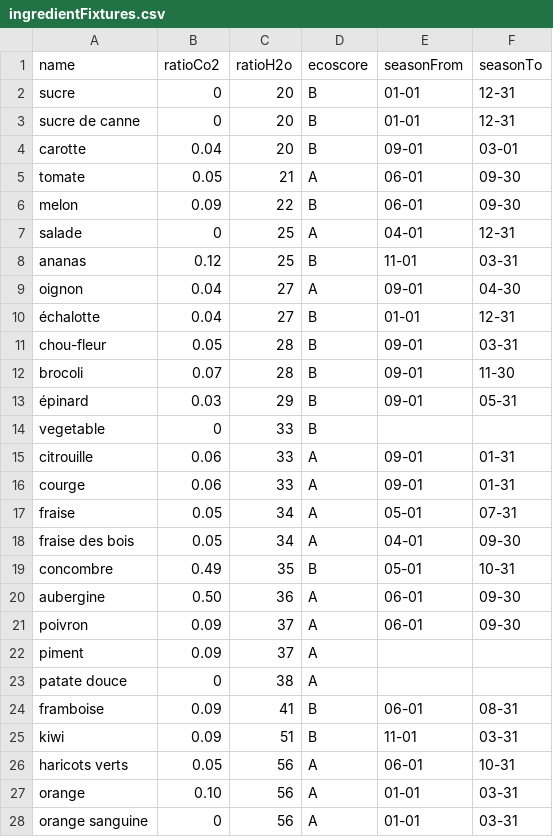
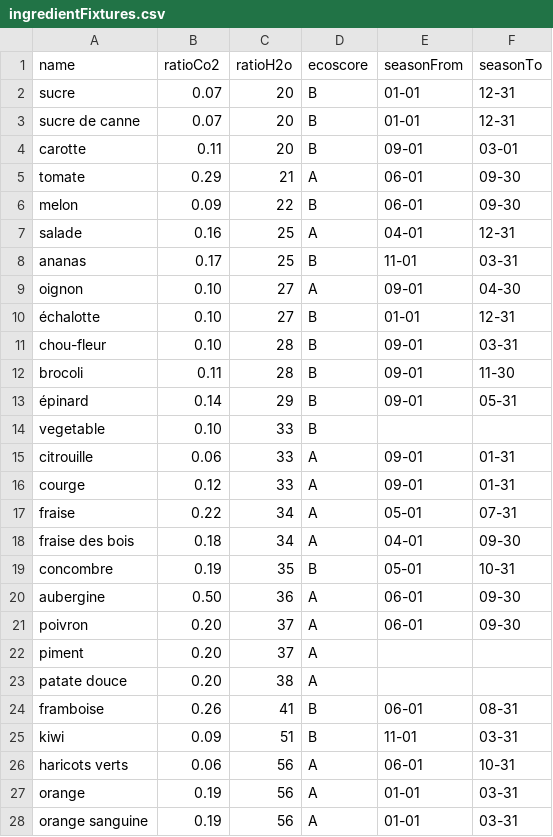
Before and after one commit to Team7-DonkeySchool/greeneat, a CSV file: apps/greeneatBack/src/DataFixtures/CSV/ingredientFixtures.csv, drawn as a sheet; only a part is shown; the diff covers the shown part only.

```diff
--- a/apps/greeneatBack/src/DataFixtures/CSV/ingredientFixtures.csv
+++ b/apps/greeneatBack/src/DataFixtures/CSV/ingredientFixtures.csv
@@ -1,28 +1,28 @@
 name,ratioCo2,ratioH2o,ecoscore,seasonFrom,seasonTo
-sucre,0,20,B,01-01,12-31
-sucre de canne,0,20,B,01-01,12-31
-carotte,0.04,20,B,09-01,03-01
-tomate,0.05,21,A,06-01,09-30
+sucre,0.07,20,B,01-01,12-31
+sucre de canne,0.07,20,B,01-01,12-31
+carotte,0.11,20,B,09-01,03-01
+tomate,0.29,21,A,06-01,09-30
 melon,0.09,22,B,06-01,09-30
-salade,0,25,A,04-01,12-31
-ananas,0.12,25,B,11-01,03-31
-oignon,0.04,27,A,09-01,04-30
-échalotte,0.04,27,B,01-01,12-31
-chou-fleur,0.05,28,B,09-01,03-31
-brocoli,0.07,28,B,09-01,11-30
-épinard,0.03,29,B,09-01,05-31
-vegetable,0,33,B,,
+salade,0.16,25,A,04-01,12-31
+ananas,0.17,25,B,11-01,03-31
+oignon,0.10,27,A,09-01,04-30
+échalotte,0.10,27,B,01-01,12-31
+chou-fleur,0.10,28,B,09-01,03-31
+brocoli,0.11,28,B,09-01,11-30
+épinard,0.14,29,B,09-01,05-31
+vegetable,0.10,33,B,,
 citrouille,0.06,33,A,09-01,01-31
-courge,0.06,33,A,09-01,01-31
-fraise,0.05,34,A,05-01,07-31
-fraise des bois,0.05,34,A,04-01,09-30
-concombre,0.49,35,B,05-01,10-31
+courge,0.12,33,A,09-01,01-31
+fraise,0.22,34,A,05-01,07-31
+fraise des bois,0.18,34,A,04-01,09-30
+concombre,0.19,35,B,05-01,10-31
 aubergine,0.50,36,A,06-01,09-30
-poivron,0.09,37,A,06-01,09-30
-piment,0.09,37,A,,
-patate douce,0,38,A,,
-framboise,0.09,41,B,06-01,08-31
+poivron,0.20,37,A,06-01,09-30
+piment,0.20,37,A,,
+patate douce,0.20,38,A,,
+framboise,0.26,41,B,06-01,08-31
 kiwi,0.09,51,B,11-01,03-31
-haricots verts,0.05,56,A,06-01,10-31
-orange,0.10,56,A,01-01,03-31
-orange sanguine,0,56,A,01-01,03-31
+haricots verts,0.06,56,A,06-01,10-31
+orange,0.19,56,A,01-01,03-31
+orange sanguine,0.19,56,A,01-01,03-31
```
Also changed, not shown: 3 added rows and 54 edited cells elsewhere in this file, 3 other files.
